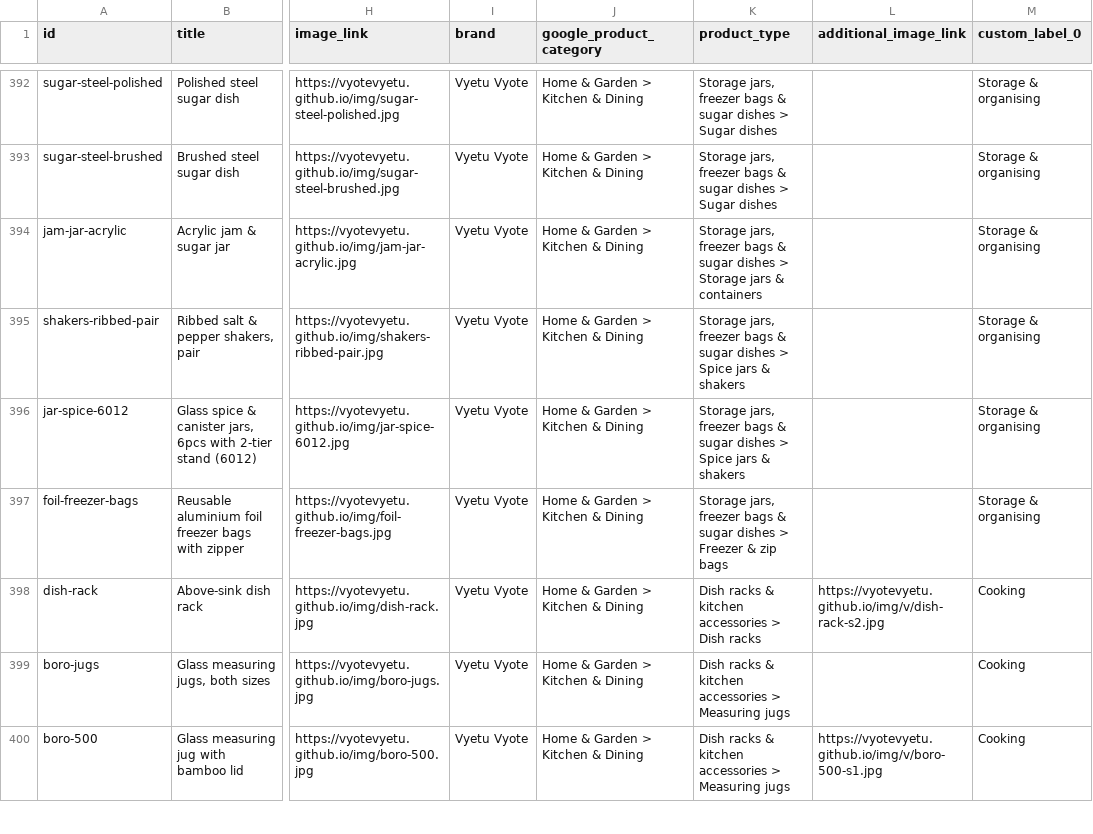
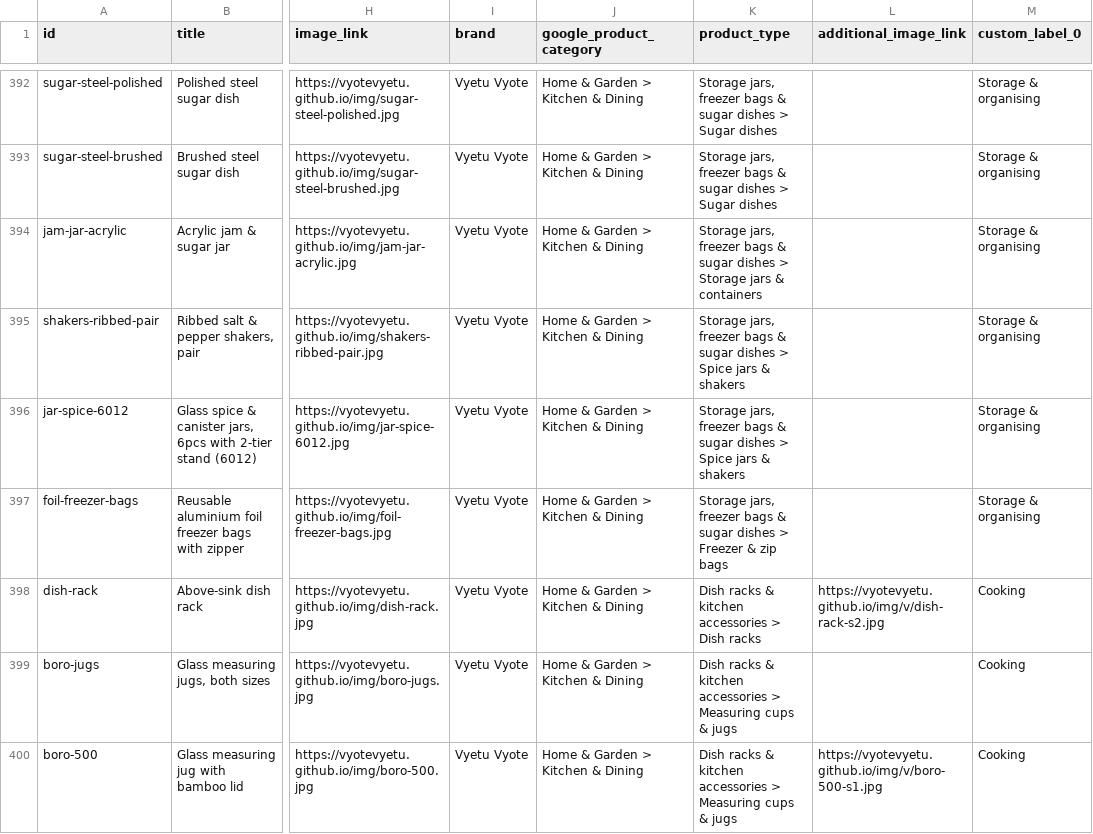
Before and after one commit to Vyotevyetu/vyotevyetu.github.io, a CSV file: catalog.csv, drawn as a sheet; only a part is shown, gaps mark what is left out; the diff covers the shown part only; the diff names each change by its address in the sheet, - before the commit and + after, or states it on an @@ line.

```diff
--- a/catalog.csv
+++ b/catalog.csv
-K399:K400 (product_type): …> Measuring jugs
+K399:K400 (product_type): …> Measuring cups & jugs
```
Also changed, not shown: 8 edited cells elsewhere in this file, 35 other files.
